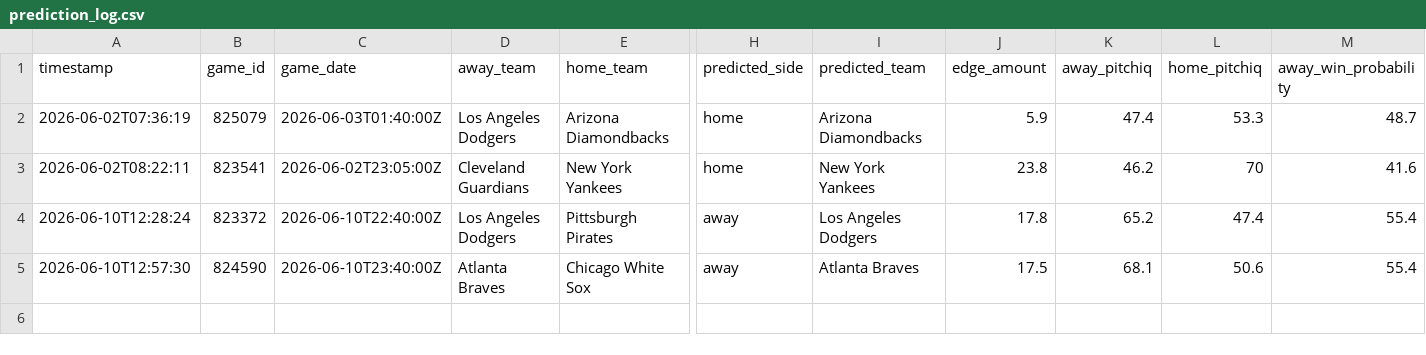
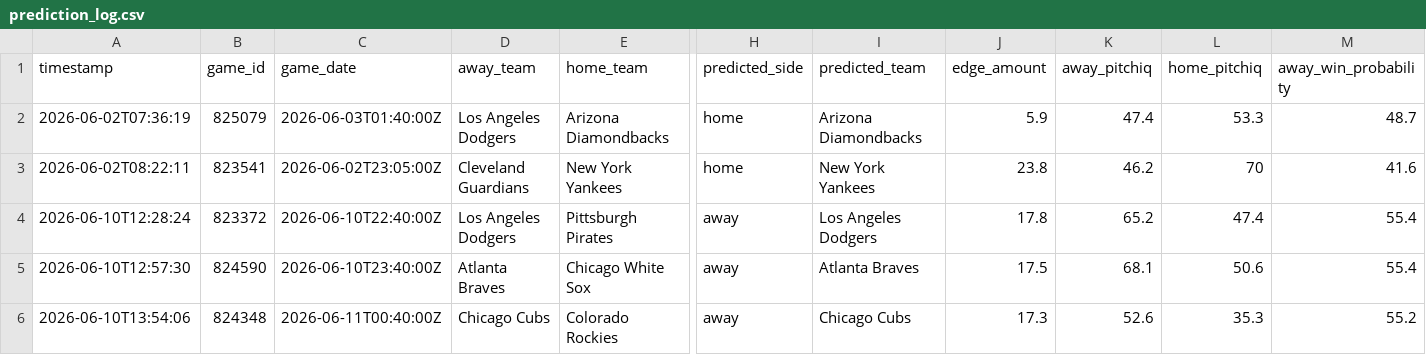
Before and after one commit to Floodplain4/PitchIQ, a CSV file: data/prediction_log.csv, drawn as a sheet; only a part is shown, gaps mark what is left out; rows hold the shown columns only; the diff names each change by its address in the sheet, - before the commit and + after, or states it on an @@ line.

```diff
--- a/data/prediction_log.csv
+++ b/data/prediction_log.csv
+row 6: 2026-06-10T13:54:06 | 824348 | 2026-06-11T00:40:00Z | Chicago Cubs | Colorado Rockies | away | Chicago Cubs | 17.3 | 52.6 | 35.3 | 55.2
```
Also changed, not shown: 3 other files.
